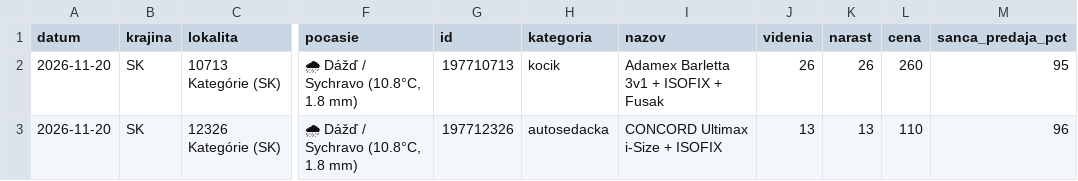
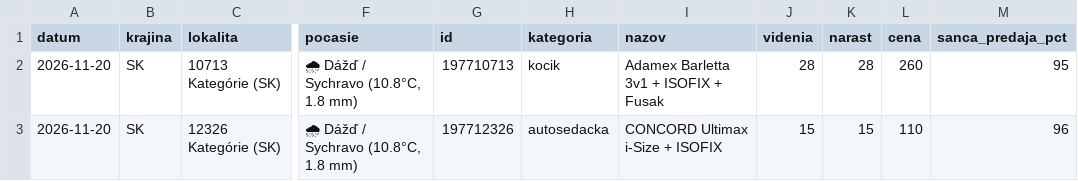
Before and after one commit to JaroslavaG/bazos-predictive-bi, a CSV file: historia_videni.csv, drawn as a sheet; only a part is shown, gaps mark what is left out; the diff names each change by its address in the sheet, - before the commit and + after, or states it on an @@ line.

```diff
--- a/historia_videni.csv
+++ b/historia_videni.csv
-J2 (videnia): 26
+J2 (videnia): 28
-K2 (narast): 26
+K2 (narast): 28
-J3 (videnia): 13
+J3 (videnia): 15
-K3 (narast): 13
+K3 (narast): 15
```
Also changed, not shown: 1 other file.
